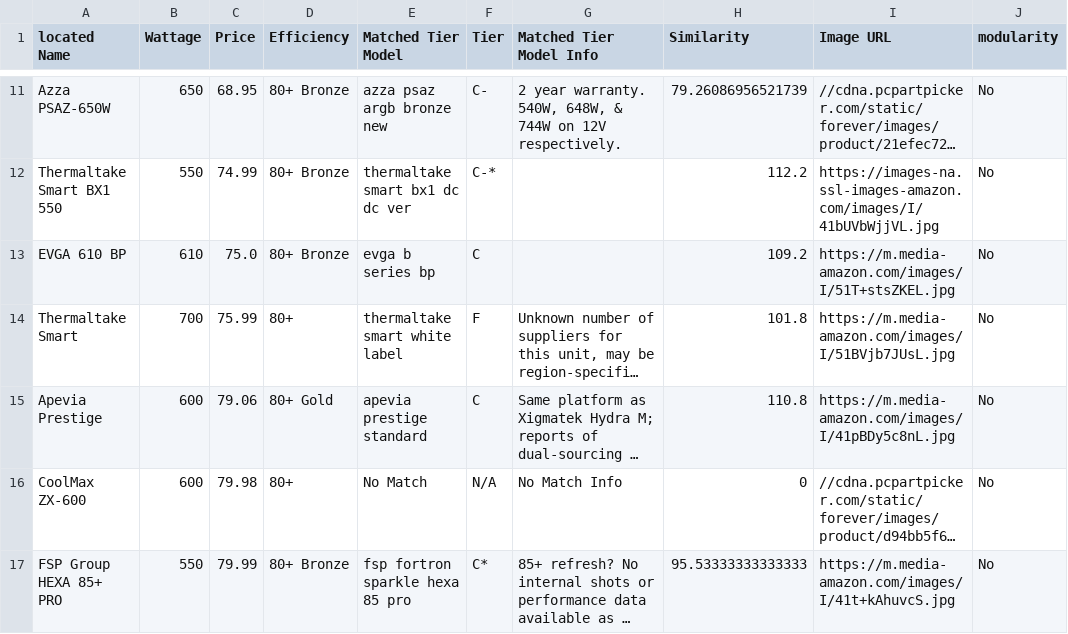
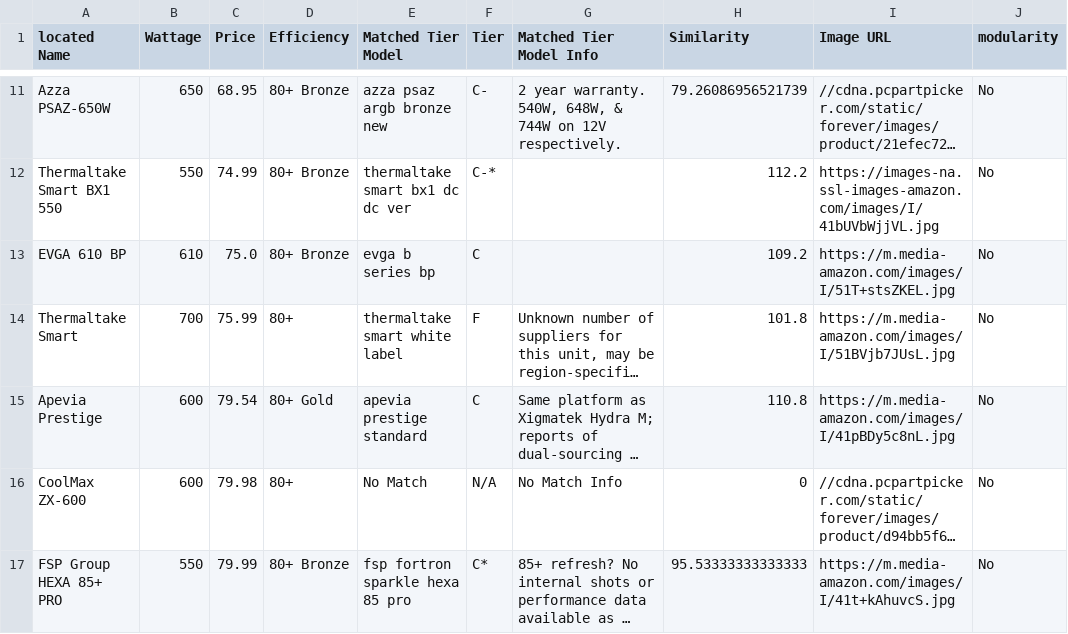
Before and after one commit to Cheesysponge/psuTierSorter, a CSV file: ca.psu_stored.csv, drawn as a sheet; only a part is shown, gaps mark what is left out; long unchanged cells end in …; the diff covers the shown part only; the diff names each change by its address in the sheet, - before the commit and + after, or states it on an @@ line.

```diff
--- a/ca.psu_stored.csv
+++ b/ca.psu_stored.csv
-C15 (Price): 79.06
+C15 (Price): 79.54
```
Also changed, not shown: 5 added rows, 5 removed rows and 2 edited cells elsewhere in this file, 6 other files.
